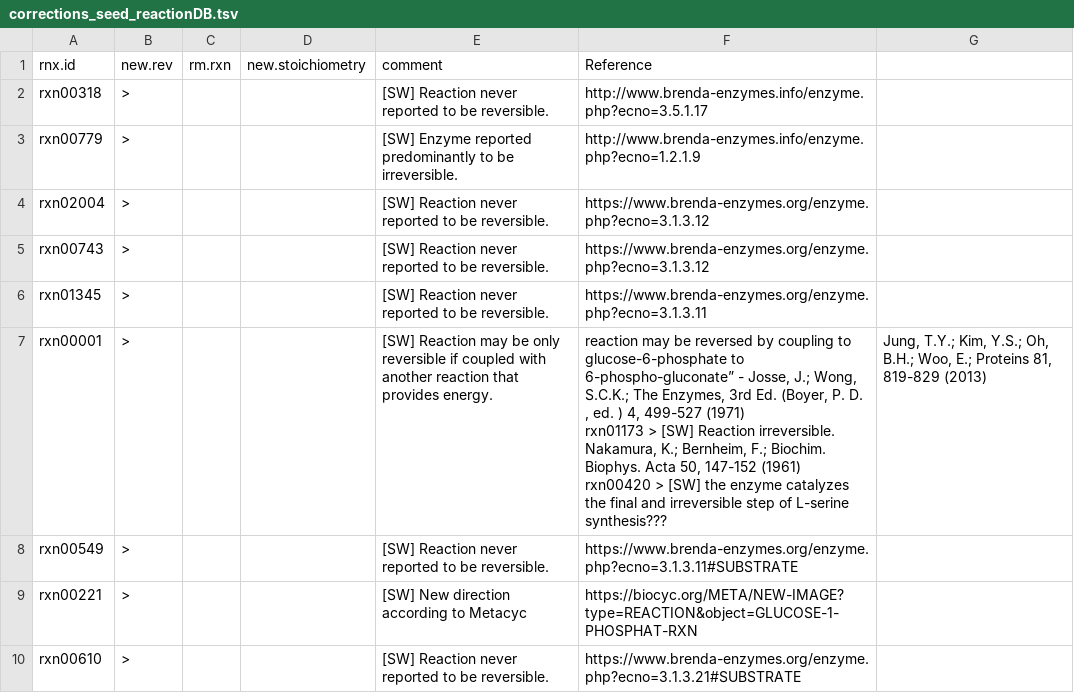
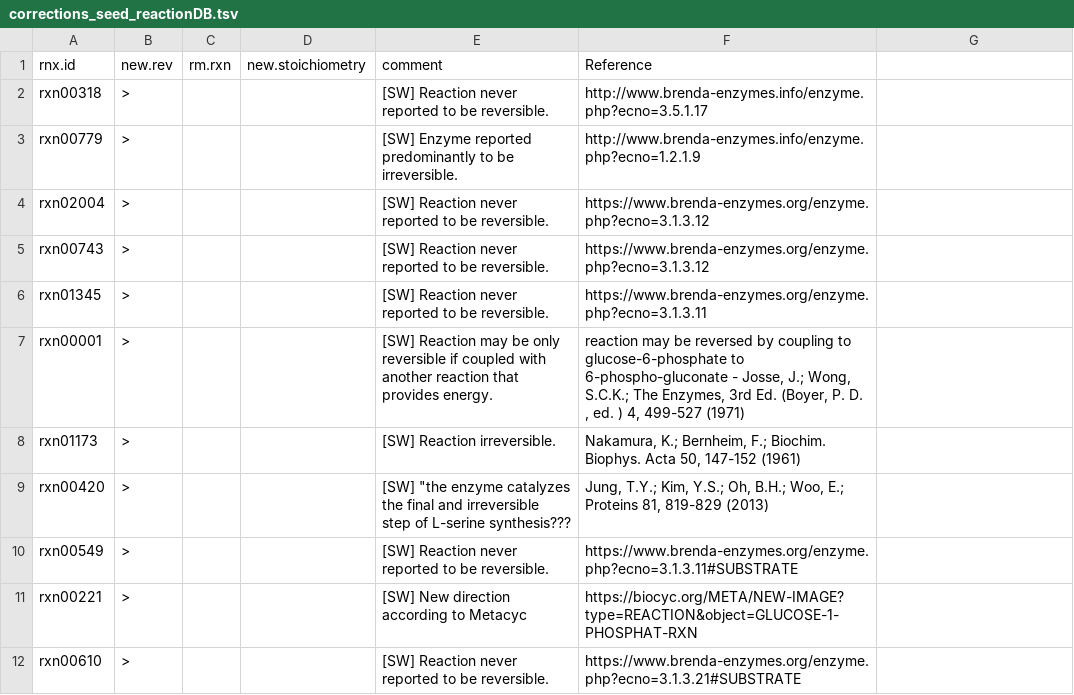
Before and after one commit to jotech/gapseq, a TSV file: dat/corrections_seed_reactionDB.tsv, drawn as a sheet; only a part is shown.

```diff
--- a/dat/corrections_seed_reactionDB.tsv
+++ b/dat/corrections_seed_reactionDB.tsv
@@ -6,5 +6,5 @@ rxn00743	>			[SW] Reaction never reported to be reversible.	https://www.brenda-e
 rxn01345	>			[SW] Reaction never reported to be reversible.	https://www.brenda-enzymes.org/enzyme.php?ecno=3.1.3.11	
-rxn00001	>			[SW] Reaction may be only reversible if coupled with another reaction that provides energy.	"reaction may be reversed by coupling to glucose-6-phosphate to 6-phospho-gluconate” - Josse, J.; Wong, S.C.K.; The Enzymes, 3rd Ed. (Boyer, P. D. , ed. ) 4, 499-527 (1971)	
-rxn01173	>			[SW] Reaction irreversible.	Nakamura, K.; Bernheim, F.; Biochim. Biophys. Acta 50, 147-152 (1961)	
-rxn00420	>			[SW] "the enzyme catalyzes the final and irreversible step of L-serine synthesis???	Jung, T.Y.; Kim, Y.S.; Oh, B.H.; Woo, E.; Proteins 81, 819-829 (2013)	
+rxn00001	>			[SW] Reaction may be only reversible if coupled with another reaction that provides energy.	"reaction may be reversed by coupling to glucose-6-phosphate to 6-phospho-gluconate" - Josse, J.; Wong, S.C.K.; The Enzymes, 3rd Ed. (Boyer, P. D. , ed. ) 4, 499-527 (1971)	
+rxn01173	>			[SW] Reaction irreversible.	Nakamura, K.; Bernheim, F.; Biochim. Biophys. Acta 50, 147-152 (1961)	
+rxn00420	>			[SW] "the enzyme catalyzes the final and irreversible step of L-serine synthesis???	Jung, T.Y.; Kim, Y.S.; Oh, B.H.; Woo, E.; Proteins 81, 819-829 (2013)	
 rxn00549	>			[SW] Reaction never reported to be reversible.	https://www.brenda-enzymes.org/enzyme.php?ecno=3.1.3.11#SUBSTRATE	
```
Also changed, not shown: 2 other files.
